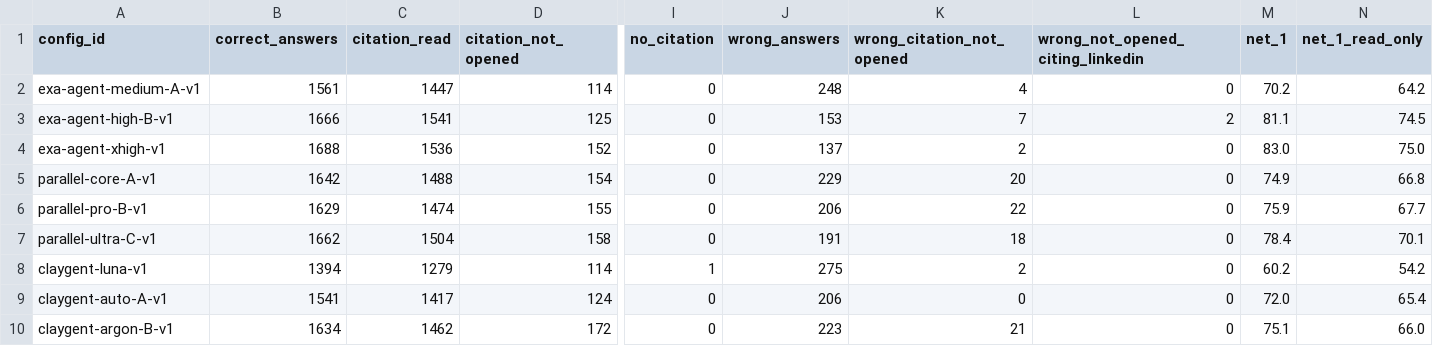
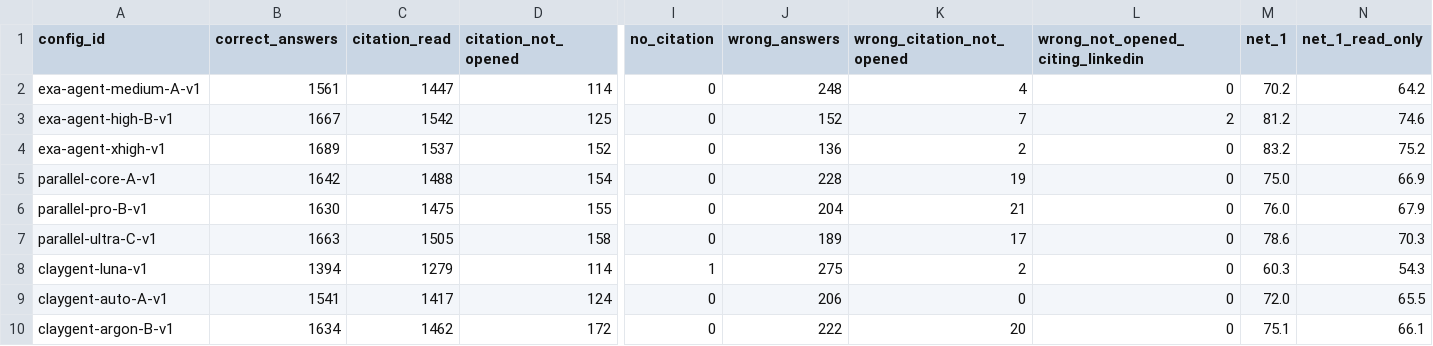
Before and after one commit to itsyusufahmed/research-agent-eval, a CSV file: grading/citation_support.csv, drawn as a sheet; only a part is shown, gaps mark what is left out; the diff names each change by its address in the sheet, - before the commit and + after, or states it on an @@ line.

```diff
--- a/grading/citation_support.csv
+++ b/grading/citation_support.csv
-B3 (correct_answers): 1666
+B3 (correct_answers): 1667
-C3 (citation_read): 1541
+C3 (citation_read): 1542
-J3 (wrong_answers): 153
+J3 (wrong_answers): 152
-M3 (net_1): 81.1
+M3 (net_1): 81.2
-N3 (net_1_read_only): 74.5
+N3 (net_1_read_only): 74.6
-B4 (correct_answers): 1688
+B4 (correct_answers): 1689
-C4 (citation_read): 1536
+C4 (citation_read): 1537
-J4 (wrong_answers): 137
+J4 (wrong_answers): 136
-M4 (net_1): 83.0
+M4 (net_1): 83.2
-N4 (net_1_read_only): 75.0
+N4 (net_1_read_only): 75.2
-J5 (wrong_answers): 229
+J5 (wrong_answers): 228
-K5 (wrong_citation_not_opened): 20
+K5 (wrong_citation_not_opened): 19
-M5 (net_1): 74.9
+M5 (net_1): 75.0
-N5 (net_1_read_only): 66.8
+N5 (net_1_read_only): 66.9
-B6 (correct_answers): 1629
+B6 (correct_answers): 1630
-C6 (citation_read): 1474
+C6 (citation_read): 1475
-J6 (wrong_answers): 206
+J6 (wrong_answers): 204
-K6 (wrong_citation_not_opened): 22
+K6 (wrong_citation_not_opened): 21
-M6 (net_1): 75.9
+M6 (net_1): 76.0
-N6 (net_1_read_only): 67.7
+N6 (net_1_read_only): 67.9
-B7 (correct_answers): 1662
+B7 (correct_answers): 1663
-C7 (citation_read): 1504
+C7 (citation_read): 1505
-J7 (wrong_answers): 191
+J7 (wrong_answers): 189
-K7 (wrong_citation_not_opened): 18
+K7 (wrong_citation_not_opened): 17
-M7 (net_1): 78.4
+M7 (net_1): 78.6
-N7 (net_1_read_only): 70.1
+N7 (net_1_read_only): 70.3
-M8 (net_1): 60.2
+M8 (net_1): 60.3
-N8 (net_1_read_only): 54.2
+N8 (net_1_read_only): 54.3
-N9 (net_1_read_only): 65.4
+N9 (net_1_read_only): 65.5
-J10 (wrong_answers): 223
+J10 (wrong_answers): 222
-K10 (wrong_citation_not_opened): 21
+K10 (wrong_citation_not_opened): 20
-N10 (net_1_read_only): 66.0
+N10 (net_1_read_only): 66.1
```
Also changed, not shown: grading/pairwise_net.csv, grading/results.csv, 12 other files.
